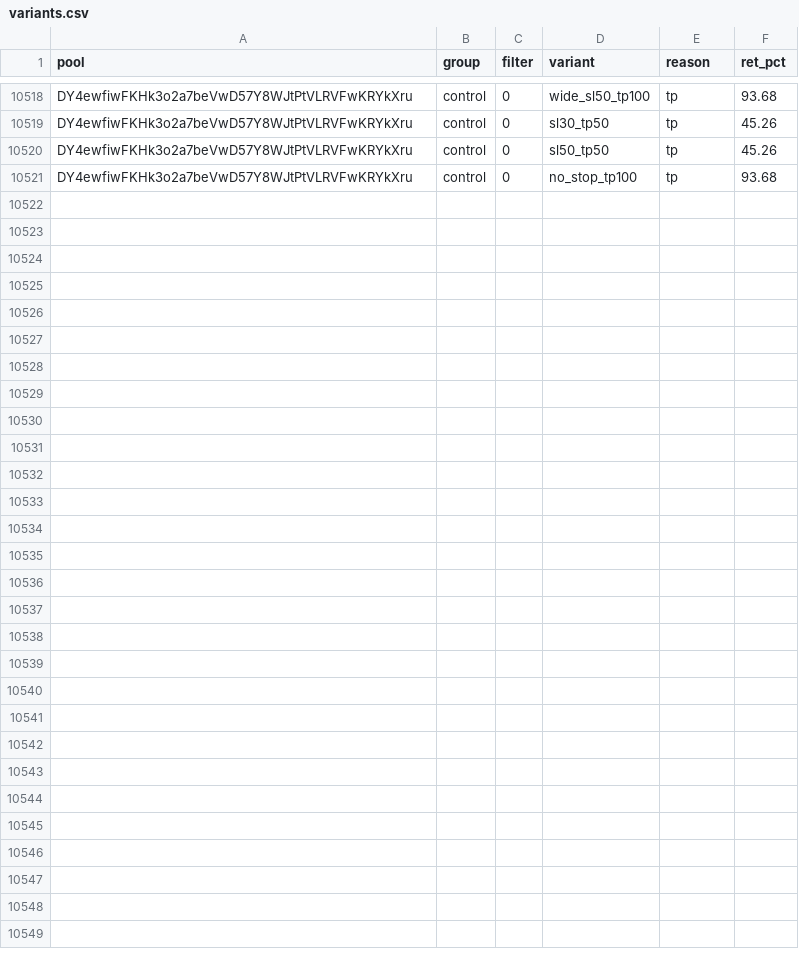
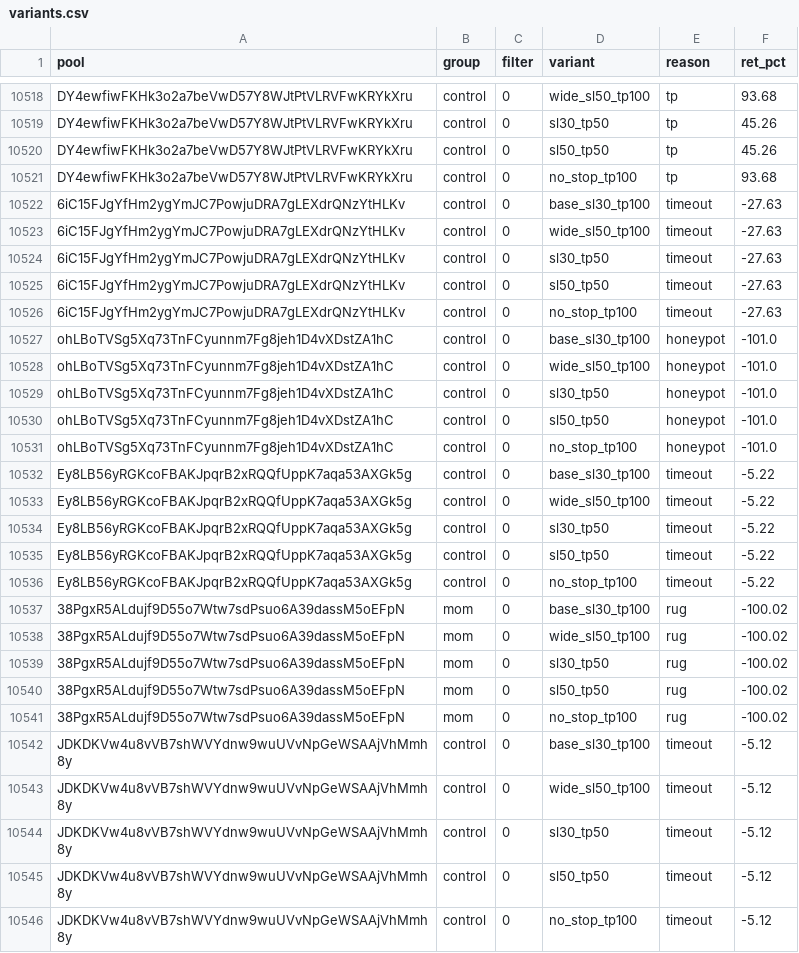
Before and after one commit to twangy2157/paper-trader-sim., a CSV file: paper_data/variants.csv, drawn as a sheet; only a part is shown, gaps mark what is left out; the diff names each change by its address in the sheet, - before the commit and + after, or states it on an @@ line.

Commit message:
paper trader update

```diff
--- a/paper_data/variants.csv
+++ b/paper_data/variants.csv
+row 10522: 6iC15FJgYfHm2ygYmJC7PowjuDRA7gLEXdrQNzYtHLKv | control | 0 | base_sl30_tp100 | timeout | -27.63
+row 10523: 6iC15FJgYfHm2ygYmJC7PowjuDRA7gLEXdrQNzYtHLKv | control | 0 | wide_sl50_tp100 | timeout | -27.63
+row 10524: 6iC15FJgYfHm2ygYmJC7PowjuDRA7gLEXdrQNzYtHLKv | control | 0 | sl30_tp50 | timeout | -27.63
+row 10525: 6iC15FJgYfHm2ygYmJC7PowjuDRA7gLEXdrQNzYtHLKv | control | 0 | sl50_tp50 | timeout | -27.63
+row 10526: 6iC15FJgYfHm2ygYmJC7PowjuDRA7gLEXdrQNzYtHLKv | control | 0 | no_stop_tp100 | timeout | -27.63
+row 10527: ohLBoTVSg5Xq73TnFCyunnm7Fg8jeh1D4vXDstZA1hC | control | 0 | base_sl30_tp100 | honeypot | -101.0
+row 10528: ohLBoTVSg5Xq73TnFCyunnm7Fg8jeh1D4vXDstZA1hC | control | 0 | wide_sl50_tp100 | honeypot | -101.0
+row 10529: ohLBoTVSg5Xq73TnFCyunnm7Fg8jeh1D4vXDstZA1hC | control | 0 | sl30_tp50 | honeypot | -101.0
+row 10530: ohLBoTVSg5Xq73TnFCyunnm7Fg8jeh1D4vXDstZA1hC | control | 0 | sl50_tp50 | honeypot | -101.0
+row 10531: ohLBoTVSg5Xq73TnFCyunnm7Fg8jeh1D4vXDstZA1hC | control | 0 | no_stop_tp100 | honeypot | -101.0
+row 10532: Ey8LB56yRGKcoFBAKJpqrB2xRQQfUppK7aqa53AXGk5g | control | 0 | base_sl30_tp100 | timeout | -5.22
+row 10533: Ey8LB56yRGKcoFBAKJpqrB2xRQQfUppK7aqa53AXGk5g | control | 0 | wide_sl50_tp100 | timeout | -5.22
+row 10534: Ey8LB56yRGKcoFBAKJpqrB2xRQQfUppK7aqa53AXGk5g | control | 0 | sl30_tp50 | timeout | -5.22
+row 10535: Ey8LB56yRGKcoFBAKJpqrB2xRQQfUppK7aqa53AXGk5g | control | 0 | sl50_tp50 | timeout | -5.22
+row 10536: Ey8LB56yRGKcoFBAKJpqrB2xRQQfUppK7aqa53AXGk5g | control | 0 | no_stop_tp100 | timeout | -5.22
+row 10537: 38PgxR5ALdujf9D55o7Wtw7sdPsuo6A39dassM5oEFpN | mom | 0 | base_sl30_tp100 | rug | -100.02
+row 10538: 38PgxR5ALdujf9D55o7Wtw7sdPsuo6A39dassM5oEFpN | mom | 0 | wide_sl50_tp100 | rug | -100.02
+row 10539: 38PgxR5ALdujf9D55o7Wtw7sdPsuo6A39dassM5oEFpN | mom | 0 | sl30_tp50 | rug | -100.02
+row 10540: 38PgxR5ALdujf9D55o7Wtw7sdPsuo6A39dassM5oEFpN | mom | 0 | sl50_tp50 | rug | -100.02
+row 10541: 38PgxR5ALdujf9D55o7Wtw7sdPsuo6A39dassM5oEFpN | mom | 0 | no_stop_tp100 | rug | -100.02
+row 10542: JDKDKVw4u8vVB7shWVYdnw9wuUVvNpGeWSAAjVhMmh8y | control | 0 | base_sl30_tp100 | timeout | -5.12
+row 10543: JDKDKVw4u8vVB7shWVYdnw9wuUVvNpGeWSAAjVhMmh8y | control | 0 | wide_sl50_tp100 | timeout | -5.12
+row 10544: JDKDKVw4u8vVB7shWVYdnw9wuUVvNpGeWSAAjVhMmh8y | control | 0 | sl30_tp50 | timeout | -5.12
+row 10545: JDKDKVw4u8vVB7shWVYdnw9wuUVvNpGeWSAAjVhMmh8y | control | 0 | sl50_tp50 | timeout | -5.12
+row 10546: JDKDKVw4u8vVB7shWVYdnw9wuUVvNpGeWSAAjVhMmh8y | control | 0 | no_stop_tp100 | timeout | -5.12
```
Also changed, not shown: paper_data/ledger.csv, 3 other files.
